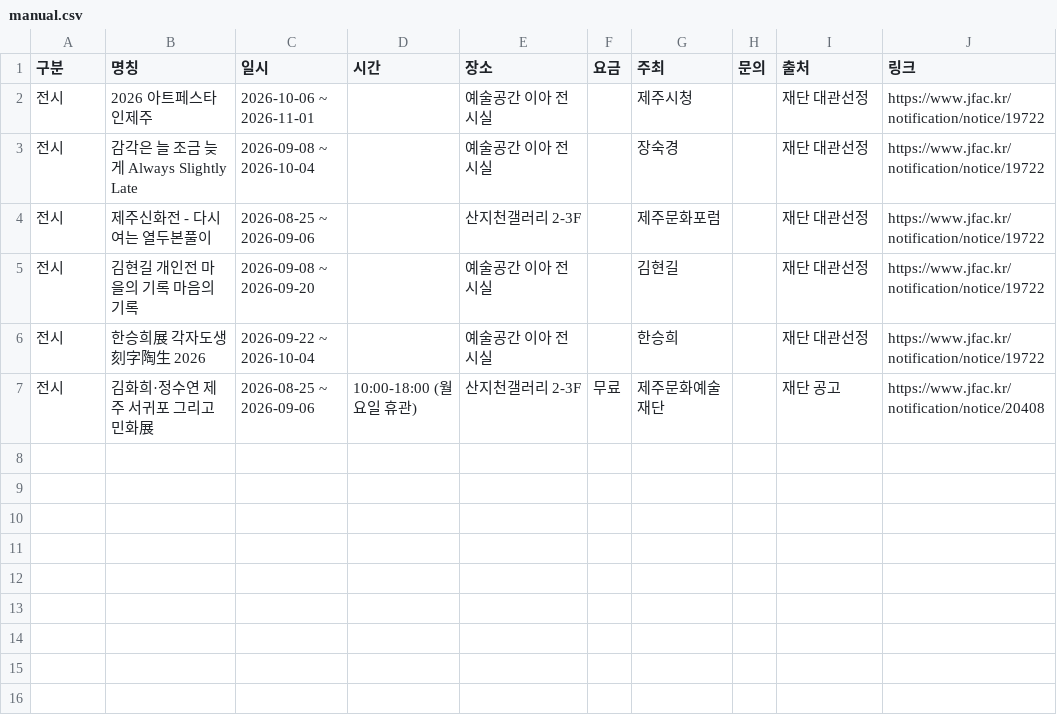
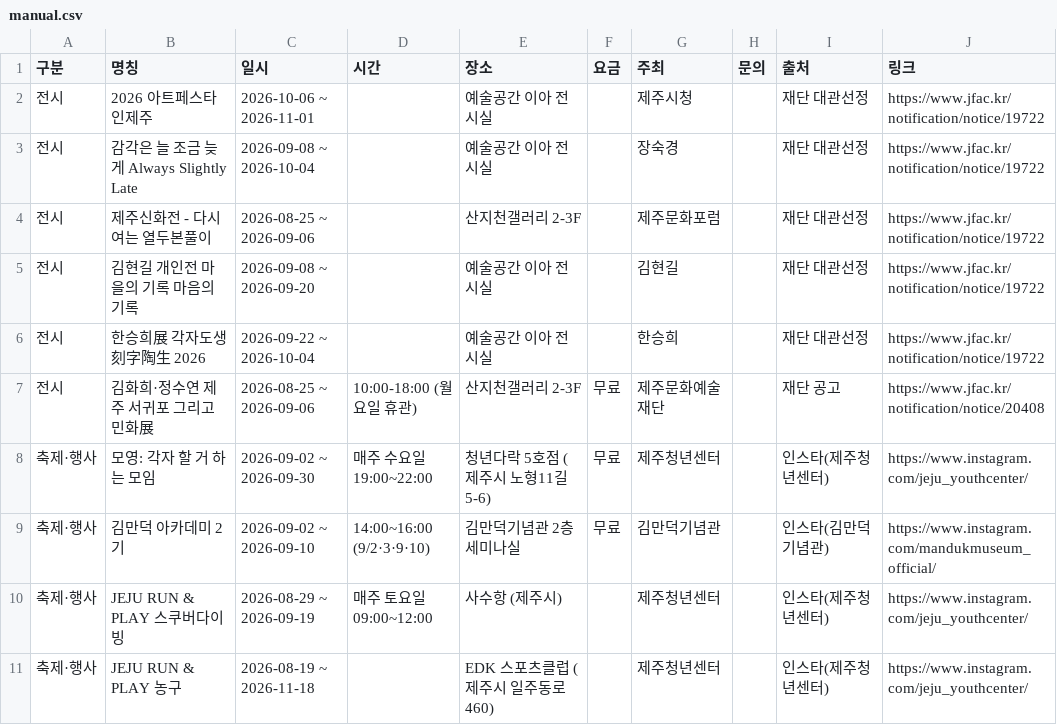
Before and after one commit to oessol-jeju/jeju-events, a CSV file: manual.csv, drawn as a sheet; the diff names each change by its address in the sheet, - before the commit and + after, or states it on an @@ line.

```diff
--- a/manual.csv
+++ b/manual.csv
+row 8: 축제·행사 | 모영: 각자 할 거 하는 모임 | 2026-09-02 ~ 2026-09-30 | 매주 수요일 19:00~22:00 | 청년다락 5호점 (제주시 노형11길 5-6) | 무료 | 제주청년센터 |  | 인스타(제주청년센터) | https://www.instagram.com/jeju_youthcenter/
+row 9: 축제·행사 | 김만덕 아카데미 2기 | 2026-09-02 ~ 2026-09-10 | 14:00~16:00 (9/2·3·9·10) | 김만덕기념관 2층 세미나실 | 무료 | 김만덕기념관 |  | 인스타(김만덕기념관) | https://www.instagram.com/mandukmuseum_official/
+row 10: 축제·행사 | JEJU RUN & PLAY 스쿠버다이빙 | 2026-08-29 ~ 2026-09-19 | 매주 토요일 09:00~12:00 | 사수항 (제주시) |  | 제주청년센터 |  | 인스타(제주청년센터) | https://www.instagram.com/jeju_youthcenter/
+row 11: 축제·행사 | JEJU RUN & PLAY 농구 | 2026-08-19 ~ 2026-11-18 |  | EDK 스포츠클럽 (제주시 일주동로 460) |  | 제주청년센터 |  | 인스타(제주청년센터) | https://www.instagram.com/jeju_youthcenter/
```
Also changed, not shown: spaces.csv, 1 other file.
